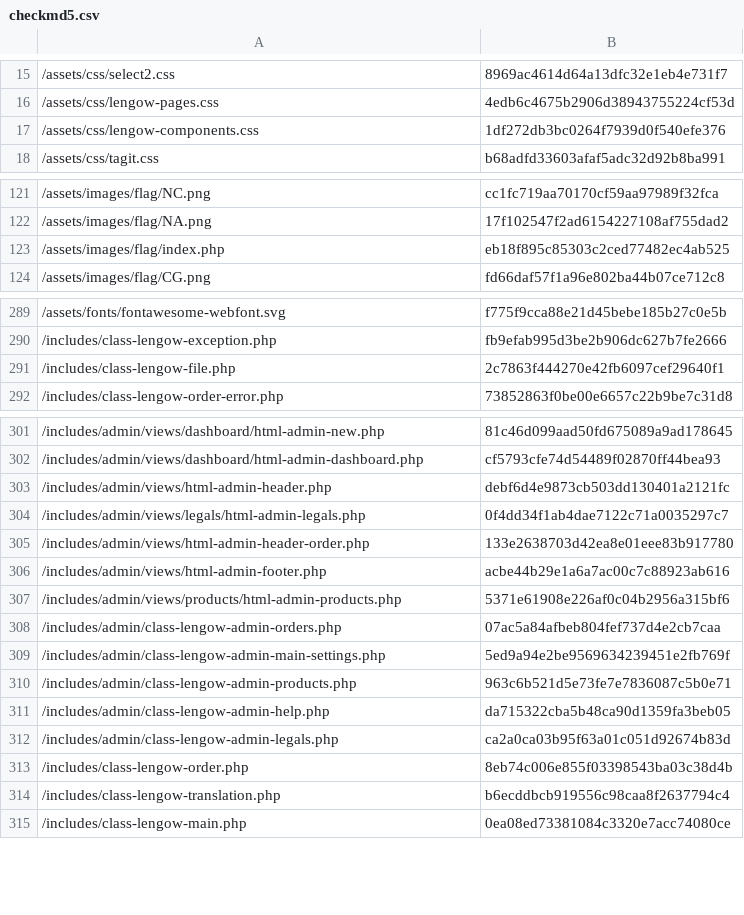
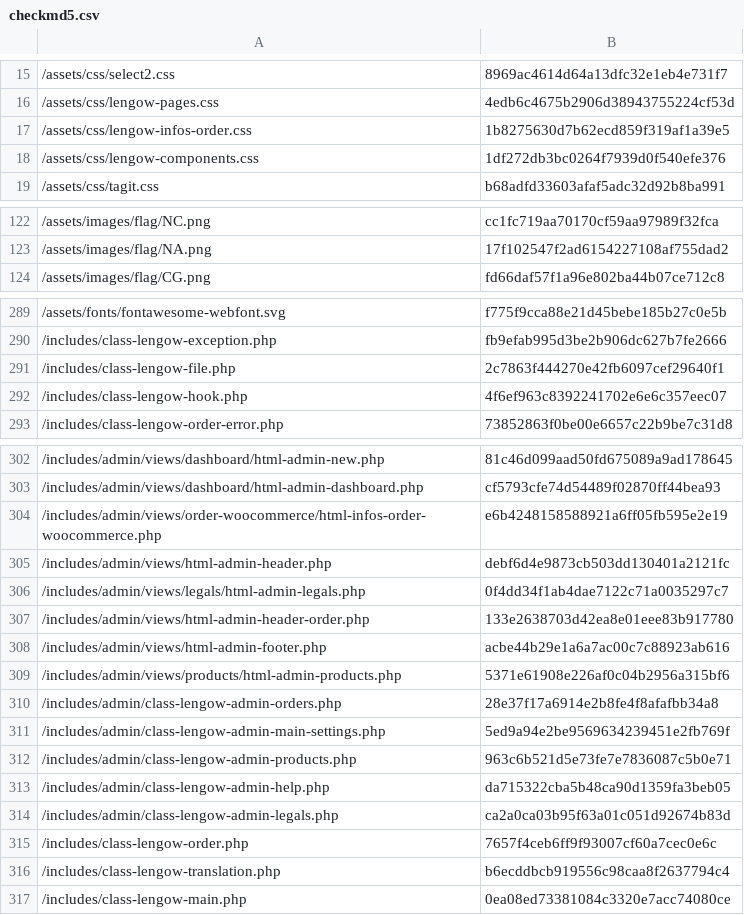
Before and after one commit to lengow/plugin-woocommerce, a CSV file: toolbox/checkmd5.csv, drawn as a sheet; only a part is shown, gaps mark what is left out; the diff covers the shown part only.

Commit message:
WOOC-93 - Update checkmd5

```diff
--- a/toolbox/checkmd5.csv
+++ b/toolbox/checkmd5.csv
@@ -16,2 +16,3 @@
 /assets/css/lengow-pages.css|4edb6c4675b2906d38943755224cf53d
+/assets/css/lengow-infos-order.css|1b8275630d7b62ecd859f319af1a39e5
 /assets/css/lengow-components.css|1df272db3bc0264f7939d0f540efe376
@@ -122,3 +123,2 @@
 /assets/images/flag/NA.png|17f102547f2ad6154227108af755dad2
-/assets/images/flag/index.php|eb18f895c85303c2ced77482ec4ab525
 /assets/images/flag/CG.png|fd66daf57f1a96e802ba44b07ce712c8
@@ -291,2 +291,3 @@
 /includes/class-lengow-file.php|2c7863f444270e42fb6097cef29640f1
+/includes/class-lengow-hook.php|4f6ef963c8392241702e6e6c357eec07
 /includes/class-lengow-order-error.php|73852863f0be00e6657c22b9be7c31d8
@@ -302,2 +303,3 @@
 /includes/admin/views/dashboard/html-admin-dashboard.php|cf5793cfe74d54489f02870ff44bea93
+/includes/admin/views/order-woocommerce/html-infos-order-woocommerce.php|e6b4248158588921a6ff05fb595e2e19
 /includes/admin/views/html-admin-header.php|debf6d4e9873cb503dd130401a2121fc
@@ -307,3 +309,3 @@
 /includes/admin/views/products/html-admin-products.php|5371e61908e226af0c04b2956a315bf6
-/includes/admin/class-lengow-admin-orders.php|07ac5a84afbeb804fef737d4e2cb7caa
+/includes/admin/class-lengow-admin-orders.php|28e37f17a6914e2b8fe4f8afafbb34a8
 /includes/admin/class-lengow-admin-main-settings.php|5ed9a94e2be9569634239451e2fb769f
@@ -312,3 +314,3 @@
 /includes/admin/class-lengow-admin-legals.php|ca2a0ca03b95f63a01c051d92674b83d
-/includes/class-lengow-order.php|8eb74c006e855f03398543ba03c38d4b
+/includes/class-lengow-order.php|7657f4ceb6ff9f93007cf60a7cec0e6c
 /includes/class-lengow-translation.php|b6ecddbcb919556c98caa8f2637794c4
```
Also changed, not shown: 1 edited cell elsewhere in this file.
